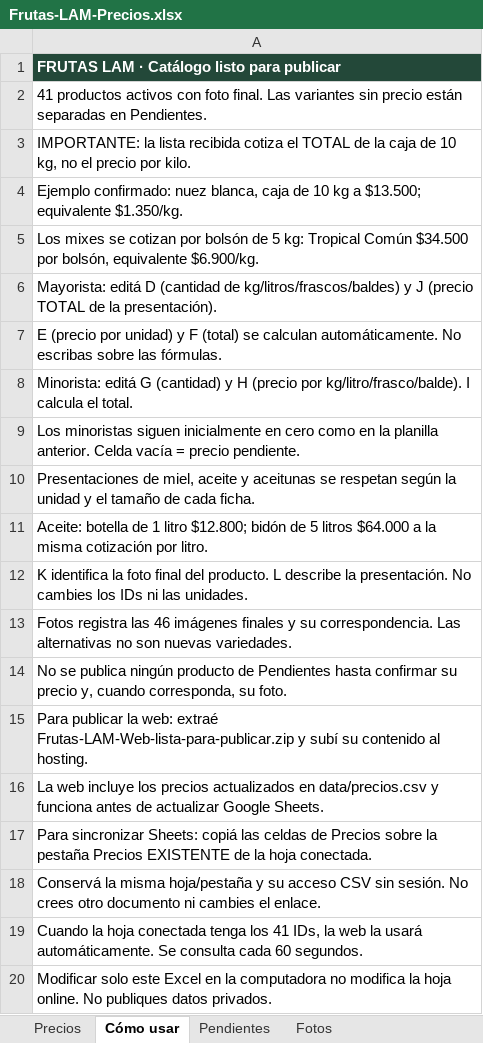
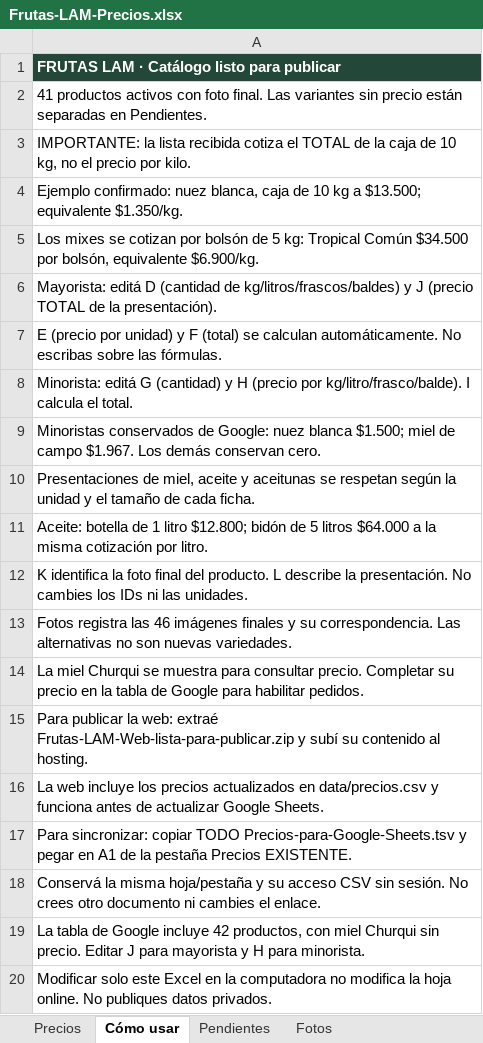
Before and after one commit to MatiasAlbanes/FRUTAS-LAM, an Excel workbook: EXCEL EDITABLE/Frutas-LAM-Precios.xlsx, sheet Cómo usar, drawn as a sheet; values as stored, in another font and other column widths than the file's, no borders; the diff names each change by its address in the sheet, - before the commit and + after, or states it on an @@ line.

Commit message:
Corrige lectura de totales de Sheets y prepara migración preservando precios minoristas

```diff
--- a/EXCEL EDITABLE/Frutas-LAM-Precios.xlsx (sheet Cómo usar)
+++ b/EXCEL EDITABLE/Frutas-LAM-Precios.xlsx (sheet Cómo usar)
-A9: Los minoristas siguen inicialmente en cero como en la planilla anterior. Celda vacía = precio pendiente.
+A9: Minoristas conservados de Google: nuez blanca $1.500; miel de campo $1.967. Los demás conservan cero.
-A14: No se publica ningún producto de Pendientes hasta confirmar su precio y, cuando corresponda, su foto.
+A14: La miel Churqui se muestra para consultar precio. Completar su precio en la tabla de Google para habilitar pedidos.
-A17: Para sincronizar Sheets: copiá las celdas de Precios sobre la pestaña Precios EXISTENTE de la hoja conectada.
+A17: Para sincronizar: copiar TODO Precios-para-Google-Sheets.tsv y pegar en A1 de la pestaña Precios EXISTENTE.
-A19: Cuando la hoja conectada tenga los 41 IDs, la web la usará automáticamente. Se consulta cada 60 segundos.
+A19: La tabla de Google incluye 42 productos, con miel Churqui sin precio. Editar J para mayorista y H para minorista.
```
Also changed, not shown: sheet Precios, sheet Fotos, sheet Pendientes, 14 other files.
